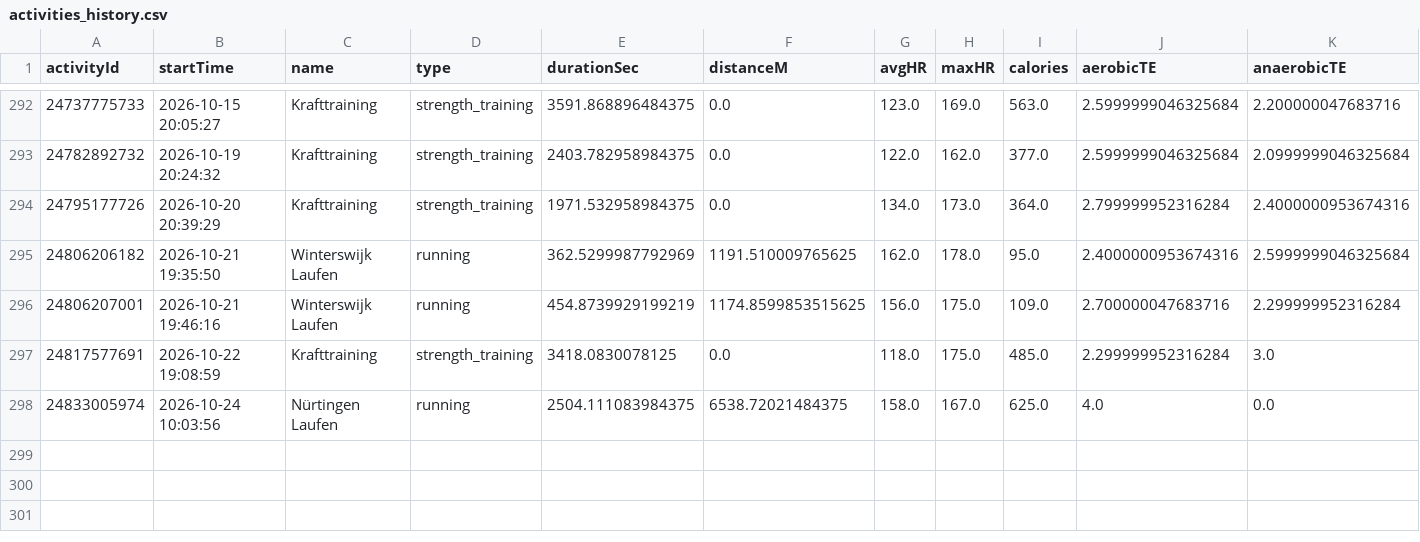
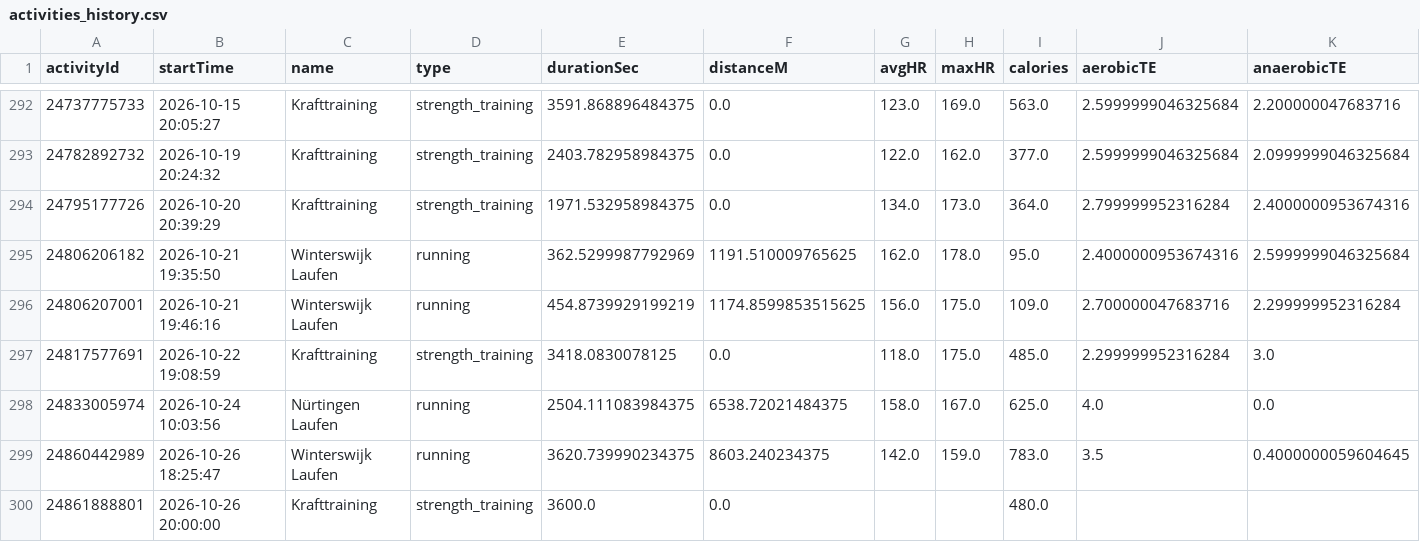
Before and after one commit to Globalcare2026/garmin-sync, a CSV file: data/history/activities_history.csv, drawn as a sheet; only a part is shown, gaps mark what is left out; rows hold the shown columns only; the diff names each change by its address in the sheet, - before the commit and + after, or states it on an @@ line.

Commit message:
Garmin data 2026-10-27

```diff
--- a/data/history/activities_history.csv
+++ b/data/history/activities_history.csv
+row 299: 24860442989 | 2026-10-26 18:25:47 | Winterswijk Laufen | running | 3620.739990234375 | 8603.240234375 | 142.0 | 159.0 | 783.0 | 3.5 | 0.4000000059604645
+row 300: 24861888801 | 2026-10-26 20:00:00 | Krafttraining | strength_training | 3600.0 | 0.0 |  |  | 480.0
```
Also changed, not shown: data/latest/activities.csv, 6 other files.
